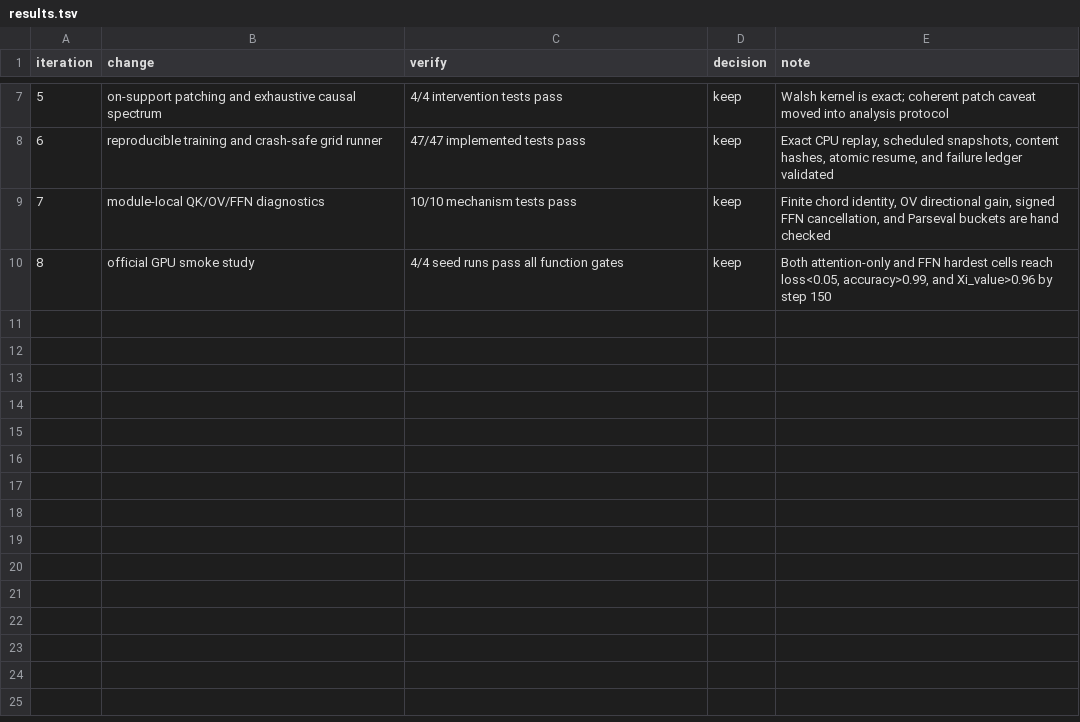
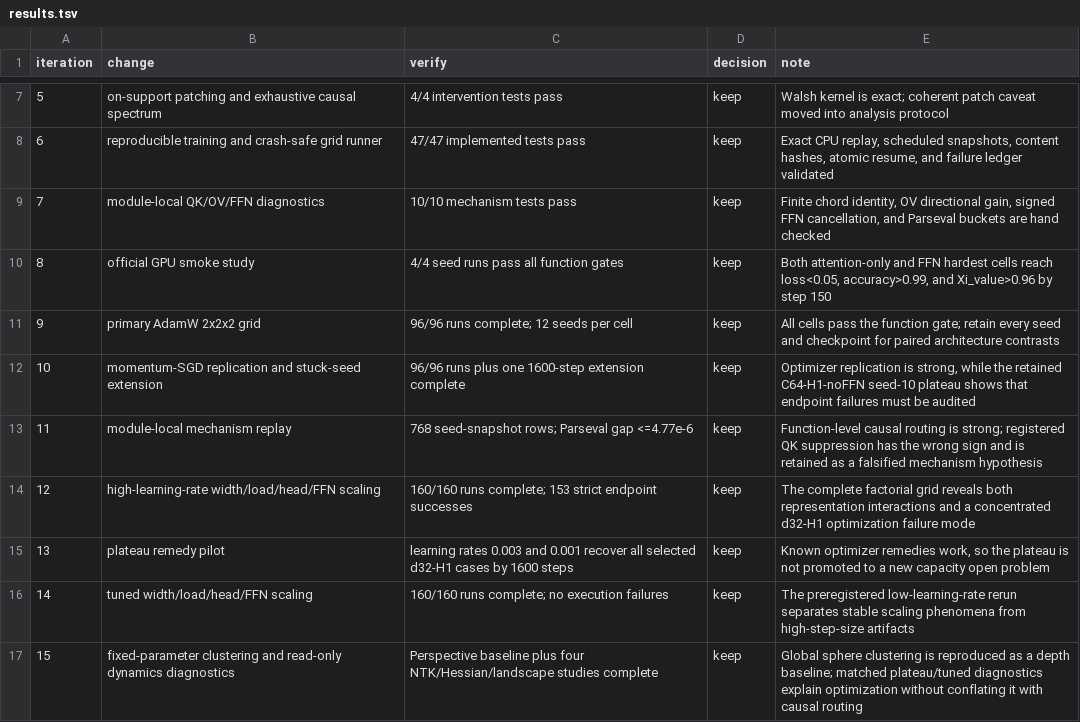
Before and after one commit to ziyangyangg/Transformer-Dynamics, a TSV file: autoresearch/classic-260815-0735/results.tsv, drawn as a sheet; only a part is shown, gaps mark what is left out; the diff names each change by its address in the sheet, - before the commit and + after, or states it on an @@ line.

Commit message:
docs: audit scientific keep and discard decisions

```diff
--- a/autoresearch/classic-260815-0735/results.tsv
+++ b/autoresearch/classic-260815-0735/results.tsv
+row 11: 9 | primary AdamW 2x2x2 grid | 96/96 runs complete; 12 seeds per cell | keep | All cells pass the function gate; retain every seed and checkpoint for paired architecture contrasts
+row 12: 10 | momentum-SGD replication and stuck-seed extension | 96/96 runs plus one 1600-step extension complete | keep | Optimizer replication is strong, while the retained C64-H1-noFFN seed-10 plateau shows that endpoint failures must be audited
+row 13: 11 | module-local mechanism replay | 768 seed-snapshot rows; Parseval gap <=4.77e-6 | keep | Function-level causal routing is strong; registered QK suppression has the wrong sign and is retained as a falsified mechanism hypothesis
+row 14: 12 | high-learning-rate width/load/head/FFN scaling | 160/160 runs complete; 153 strict endpoint successes | keep | The complete factorial grid reveals both representation interactions and a concentrated d32-H1 optimization failure mode
+row 15: 13 | plateau remedy pilot | learning rates 0.003 and 0.001 recover all selected d32-H1 cases by 1600 steps | keep | Known optimizer remedies work, so the plateau is not promoted to a new capacity open problem
+row 16: 14 | tuned width/load/head/FFN scaling | 160/160 runs complete; no execution failures | keep | The preregistered low-learning-rate rerun separates stable scaling phenomena from high-step-size artifacts
+row 17: 15 | fixed-parameter clustering and read-only dynamics diagnostics | Perspective baseline plus four NTK/Hessian/landscape studies complete | keep | Global sphere clustering is reproduced as a depth baseline; matched plateau/tuned diagnostics explain optimization without conflating it with causal routing
```
Also changed, not shown: 1 other file.
